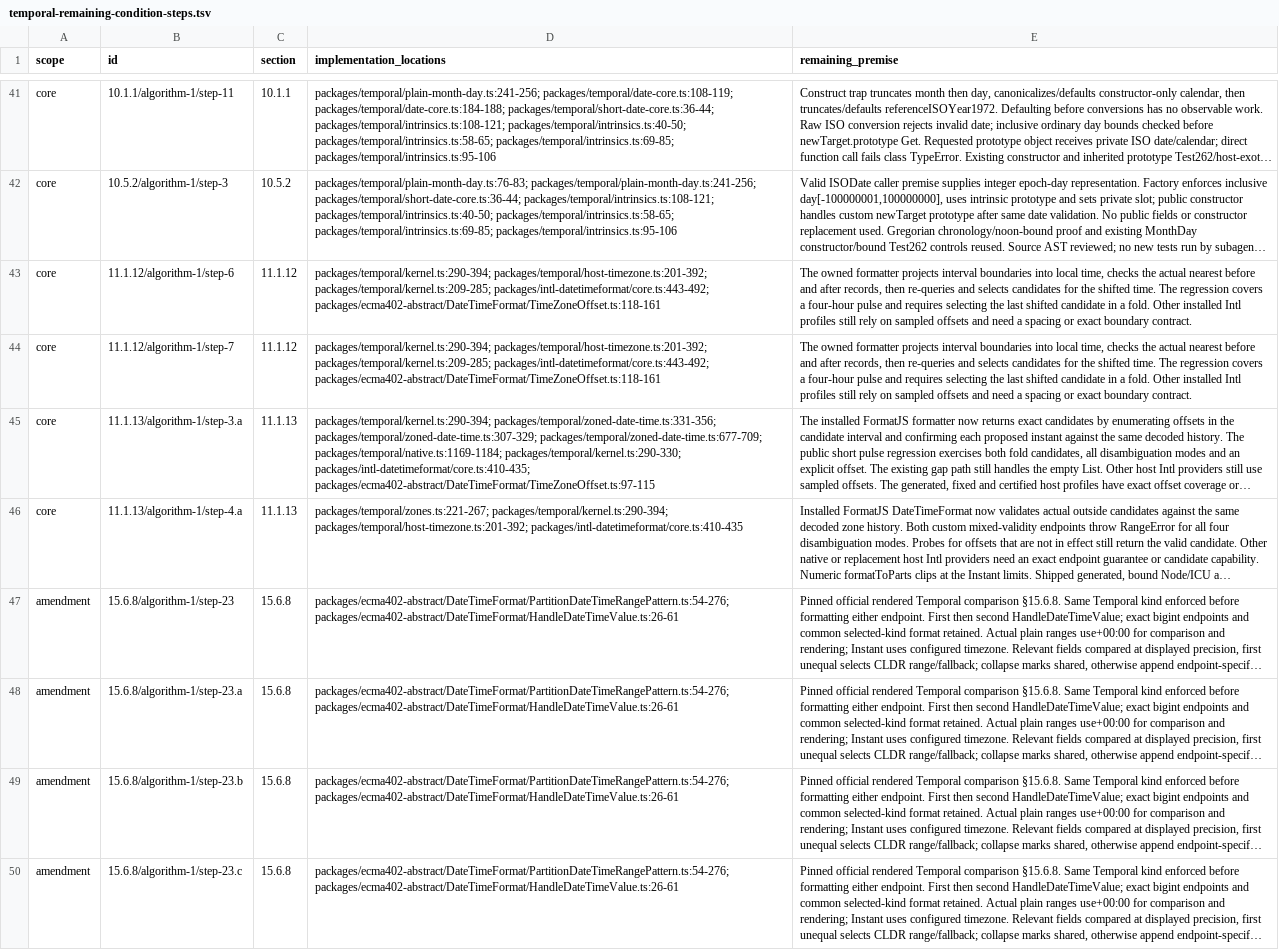
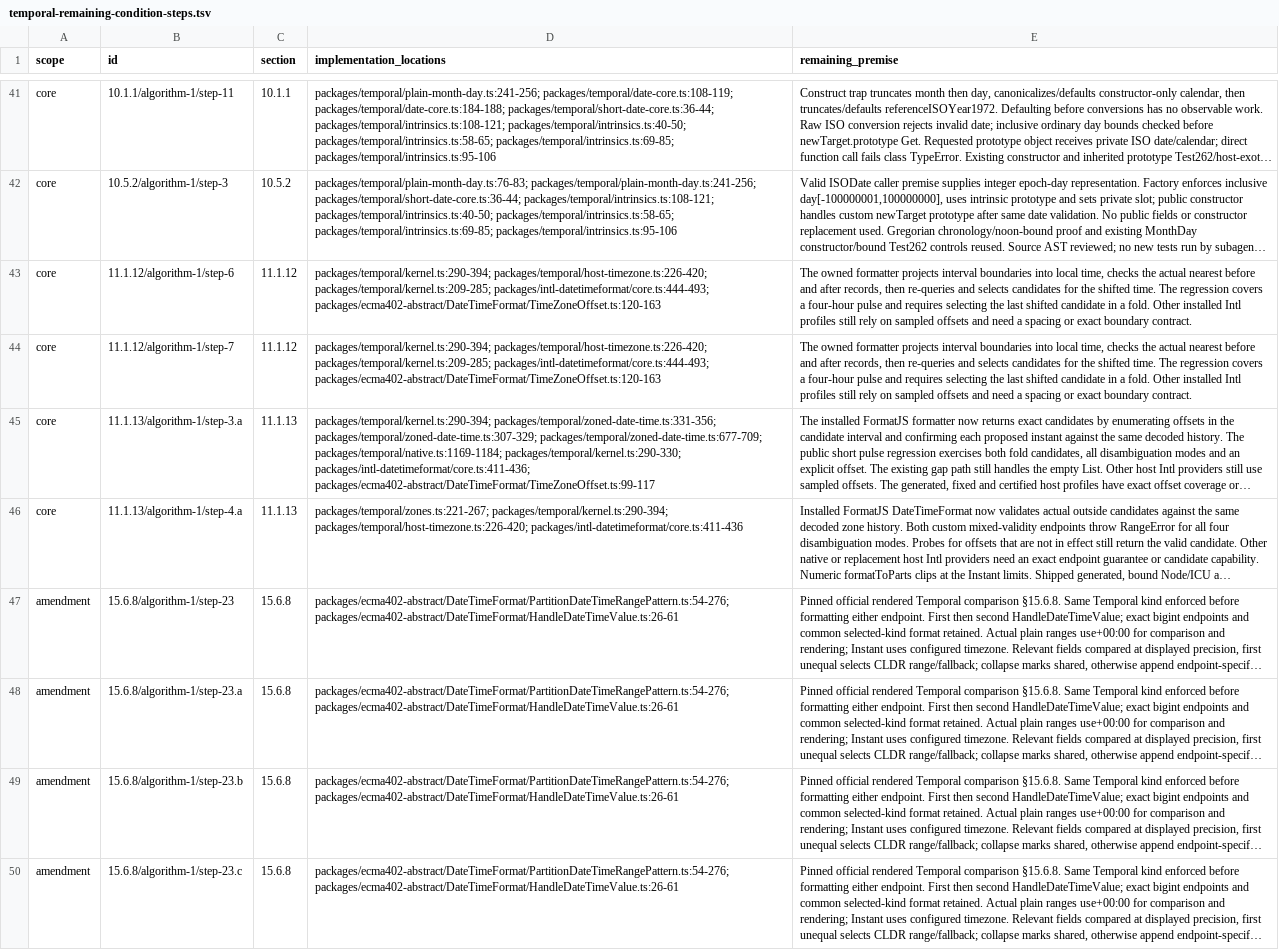
Before and after one commit to formatjs/formatjs, a TSV file: knowledge-base/audits/temporal-remaining-condition-steps.tsv, drawn as a sheet; only a part is shown, gaps mark what is left out; long unchanged cells end in …; the diff names each change by its address in the sheet, - before the commit and + after, or states it on an @@ line.

```diff
--- a/knowledge-base/audits/temporal-remaining-condition-steps.tsv
+++ b/knowledge-base/audits/temporal-remaining-condition-steps.tsv
-D43:D44 (implementation_locations): packages/temporal/kernel.ts:290-394; packages/temporal/host-timezone.ts:201-392; packages/temporal/kernel.ts:209-285; packages/intl-datetimeformat/core.ts:443-492; packages/ecma402-abstract/DateTimeFormat/TimeZoneOffset.ts:118-161
+D43:D44 (implementation_locations): packages/temporal/kernel.ts:290-394; packages/temporal/host-timezone.ts:226-420; packages/temporal/kernel.ts:209-285; packages/intl-datetimeformat/core.ts:444-493; packages/ecma402-abstract/DateTimeFormat/TimeZoneOffset.ts:120-163
-D45 (implementation_locations): …packages/temporal/native.ts:1169-1184; packages/temporal/kernel.ts:290-330; packages/intl-datetimeformat/core.ts:410-435; packages/ecma402-abstract/DateTimeFormat/TimeZoneOffset.ts:97-115
+D45 (implementation_locations): …packages/temporal/native.ts:1169-1184; packages/temporal/kernel.ts:290-330; packages/intl-datetimeformat/core.ts:411-436; packages/ecma402-abstract/DateTimeFormat/TimeZoneOffset.ts:99-117
-D46 (implementation_locations): packages/temporal/zones.ts:221-267; packages/temporal/kernel.ts:290-394; packages/temporal/host-timezone.ts:201-392; packages/intl-datetimeformat/core.ts:410-435
+D46 (implementation_locations): packages/temporal/zones.ts:221-267; packages/temporal/kernel.ts:290-394; packages/temporal/host-timezone.ts:226-420; packages/intl-datetimeformat/core.ts:411-436
```
Also changed, not shown: knowledge-base/audits/temporal-helper-annotation-queue.tsv, knowledge-base/audits/temporal-helper-code-spec-map.tsv, 15 other files.
